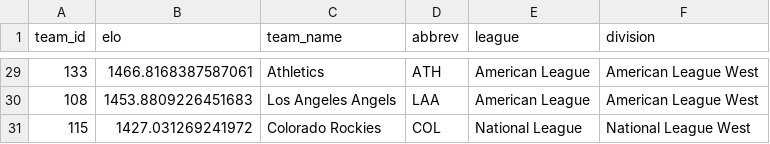
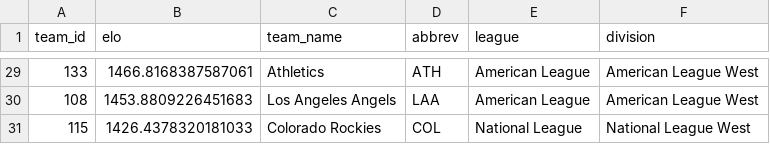
Before and after one commit to JarvisLee511/mlb-playoff-predictor-2026, a CSV file: outputs/elo_current.csv, drawn as a sheet; only a part is shown, gaps mark what is left out; the diff covers the shown part only.

```diff
--- a/outputs/elo_current.csv
+++ b/outputs/elo_current.csv
@@ -30,2 +30,2 @@ team_id,elo,team_name,abbrev,league,division
 108,1453.8809226451683,Los Angeles Angels,LAA,American League,American League West
-115,1427.031269241972,Colorado Rockies,COL,National League,National League West
+115,1426.4378320181033,Colorado Rockies,COL,National League,National League West
```
Also changed, not shown: 5 added rows, 5 removed rows and 10 edited cells elsewhere in this file, data/predictions_log.csv, data/probables.csv, 11 other files.
